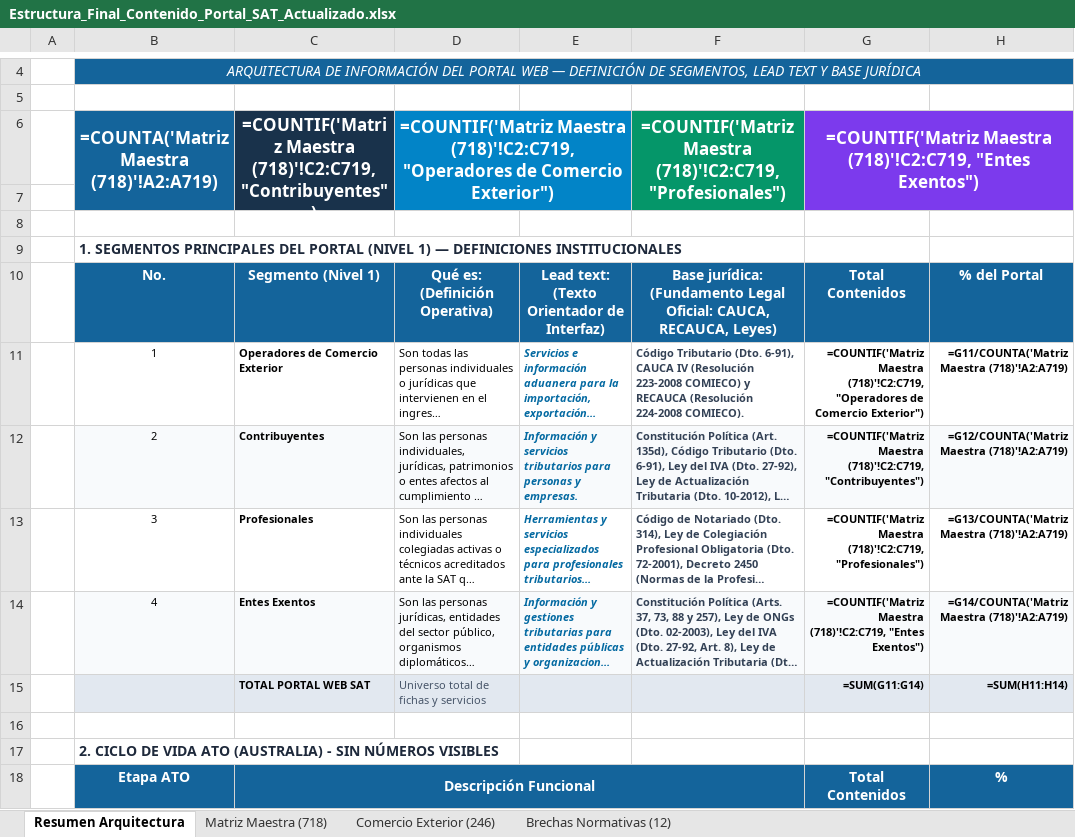
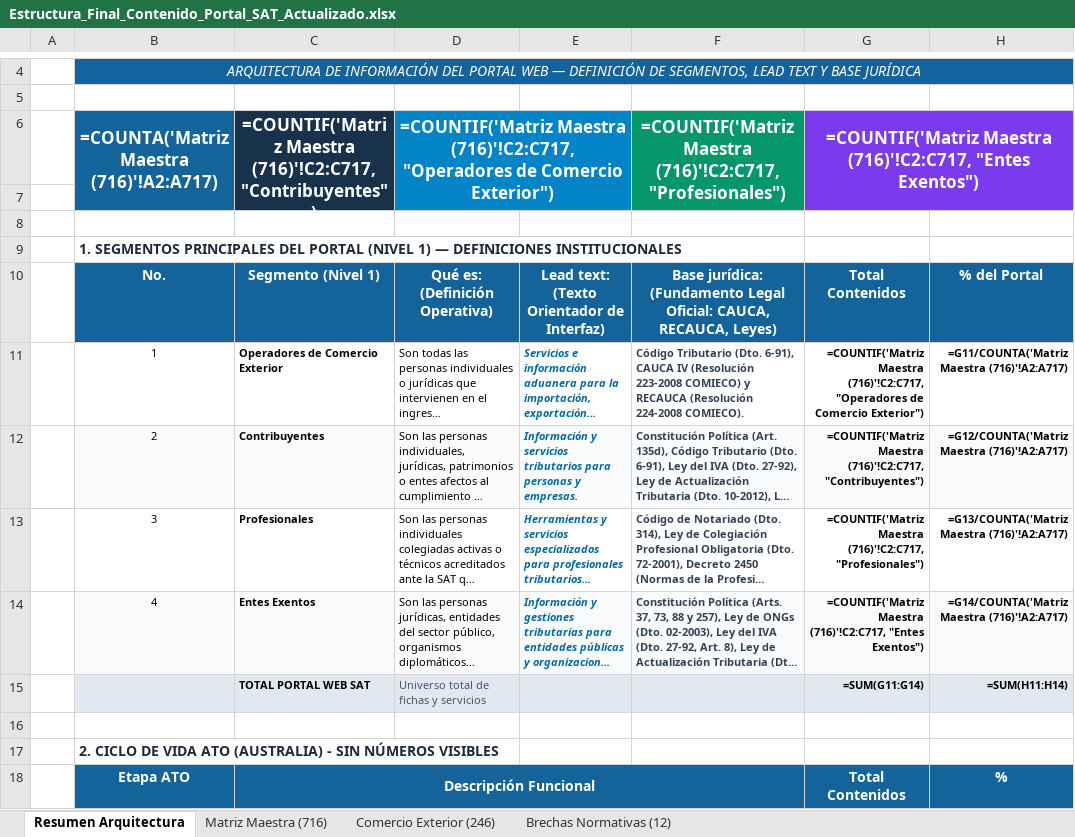
Before and after one commit to elKevin24/SAT, an Excel workbook: docs/fuentes-datos/Estructura_Final_Contenido_Portal_SAT_Actualizado.xlsx, sheet Resumen Arquitectura, drawn as a sheet; only a part is shown, gaps mark what is left out; long unchanged cells end in …; values as stored, in another font and other column widths than the file's, no borders; formulas without a stored value are shown as written; the diff covers the shown part only; the diff names each change by its address in the sheet, - before the commit and + after, or states it on an @@ line.

Commit message:
feat(profesionales): fusionar duplicados, eliminar subcategorias genericas residuales y sincronizar entregables a 716 tramites

```diff
--- a/docs/fuentes-datos/Estructura_Final_Contenido_Portal_SAT_Actualizado.xlsx (sheet Resumen Arquitectura)
+++ b/docs/fuentes-datos/Estructura_Final_Contenido_Portal_SAT_Actualizado.xlsx (sheet Resumen Arquitectura)
-sheet tab: Matriz Maestra (718)
+sheet tab: Matriz Maestra (716)
-B6: =COUNTA('Matriz Maestra (718)'!A2:A719)
+B6: =COUNTA('Matriz Maestra (716)'!A2:A717)
-C6: =COUNTIF('Matriz Maestra (718)'!C2:C719, "Contribuyentes")
+C6: =COUNTIF('Matriz Maestra (716)'!C2:C717, "Contribuyentes")
-D6: =COUNTIF('Matriz Maestra (718)'!C2:C719, "Operadores de…
+D6: =COUNTIF('Matriz Maestra (716)'!C2:C717, "Operadores de…
-F6: =COUNTIF('Matriz Maestra (718)'!C2:C719, "Profesionales")
+F6: =COUNTIF('Matriz Maestra (716)'!C2:C717, "Profesionales")
-G6: =COUNTIF('Matriz Maestra (718)'!C2:C719, "Entes Exentos")
+G6: =COUNTIF('Matriz Maestra (716)'!C2:C717, "Entes Exentos")
-G11: =COUNTIF('Matriz Maestra (718)'!C2:C719, "Operadores de…
+G11: =COUNTIF('Matriz Maestra (716)'!C2:C717, "Operadores de…
-H11: =G11/COUNTA('Matriz Maestra (718)'!A2:A719)
+H11: =G11/COUNTA('Matriz Maestra (716)'!A2:A717)
-G12: =COUNTIF('Matriz Maestra (718)'!C2:C719, "Contribuyentes")
+G12: =COUNTIF('Matriz Maestra (716)'!C2:C717, "Contribuyentes")
-H12: =G12/COUNTA('Matriz Maestra (718)'!A2:A719)
+H12: =G12/COUNTA('Matriz Maestra (716)'!A2:A717)
-G13: =COUNTIF('Matriz Maestra (718)'!C2:C719, "Profesionales")
+G13: =COUNTIF('Matriz Maestra (716)'!C2:C717, "Profesionales")
-H13: =G13/COUNTA('Matriz Maestra (718)'!A2:A719)
+H13: =G13/COUNTA('Matriz Maestra (716)'!A2:A717)
-G14: =COUNTIF('Matriz Maestra (718)'!C2:C719, "Entes Exentos")
+G14: =COUNTIF('Matriz Maestra (716)'!C2:C717, "Entes Exentos")
-H14: =G14/COUNTA('Matriz Maestra (718)'!A2:A719)
+H14: =G14/COUNTA('Matriz Maestra (716)'!A2:A717)
```
Also changed, not shown: 18 edited cells elsewhere in this sheet, sheet Matriz Maestra (716), sheet Brechas Normativas (12), docs/fuentes-datos/Mapa_de_Navegacion_y_Descripciones_Portal_SAT.xlsx, 9 other files.
